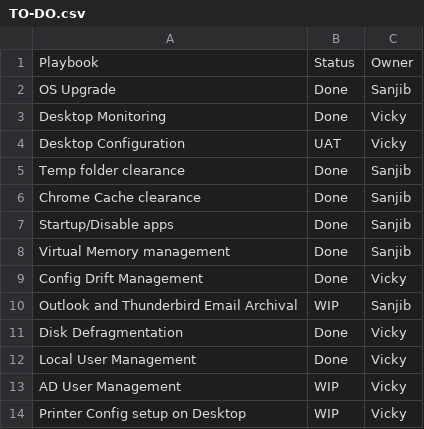
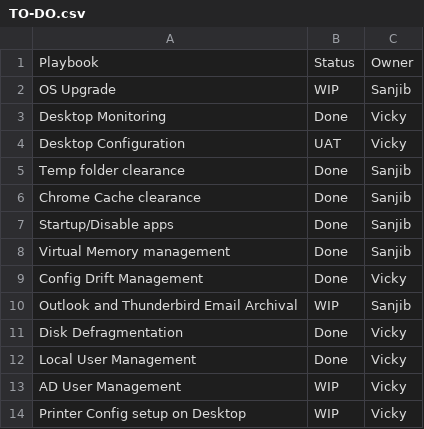
Before and after one commit to vickydgoapl/Windows_Desktop_Automation, a CSV file: TO-DO.csv, drawn as a sheet.

Commit message:
Update TO-DO.csv

```diff
--- a/TO-DO.csv
+++ b/TO-DO.csv
@@ -1,3 +1,3 @@
 Playbook, Status, Owner
-OS Upgrade, Done, Sanjib
+OS Upgrade, WIP, Sanjib
 Desktop Monitoring, Done, Vicky
```
